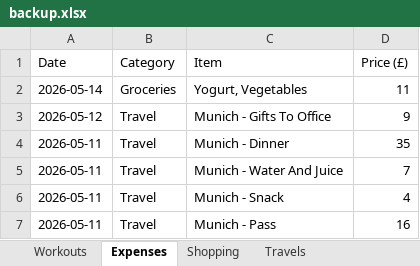
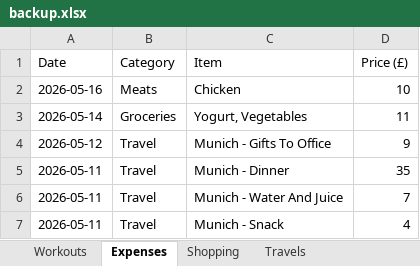
Before and after one commit to itspraveenk/Praveen_Fitness_App, an Excel workbook: data/backup.xlsx, sheet Expenses, drawn as a sheet; only a part is shown; the shorter side is filled out with more unchanged rows; values as stored, in another font and other column widths than the file's, no borders; the diff names each change by its address in the sheet, - before the commit and + after, or states it on an @@ line.

Commit message:
Backup: 2026-05-16T10:52:00.628Z

```diff
--- a/data/backup.xlsx (sheet Expenses)
+++ b/data/backup.xlsx (sheet Expenses)
+row 2: 2026-05-16 | Meats | Chicken | 10
```
